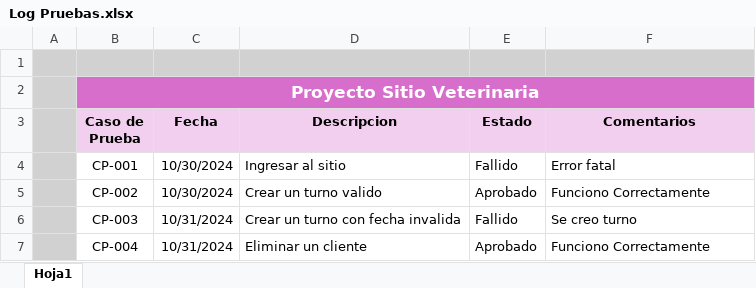
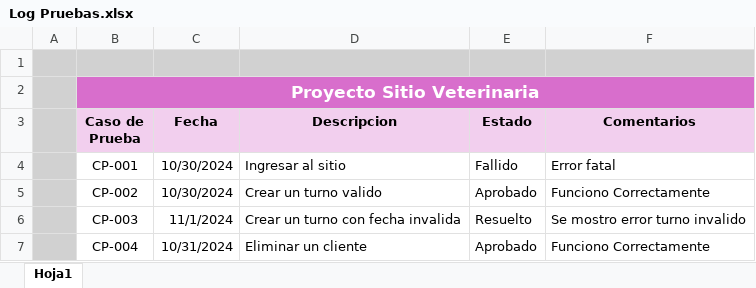
Before and after one commit to Albab88/proyecto-tio-2024, an Excel workbook: Log Pruebas.xlsx, sheet Hoja1, drawn as a sheet; values as stored, in another font and other column widths than the file's, no borders; the diff names each change by its address in the sheet, - before the commit and + after, or states it on an @@ line.

Commit message:
se cambio estado en la CP-003

```diff
--- a/Log Pruebas.xlsx (sheet Hoja1)
+++ b/Log Pruebas.xlsx (sheet Hoja1)
-C6 (Fecha): 10/31/2024
+C6 (Fecha): 11/1/2024
-E6 (Estado): Fallido
+E6 (Estado): Resuelto
-F6 (Comentarios): Se creo turno
+F6 (Comentarios): Se mostro error turno invalido
```
Also changed, not shown: 1 other file.
